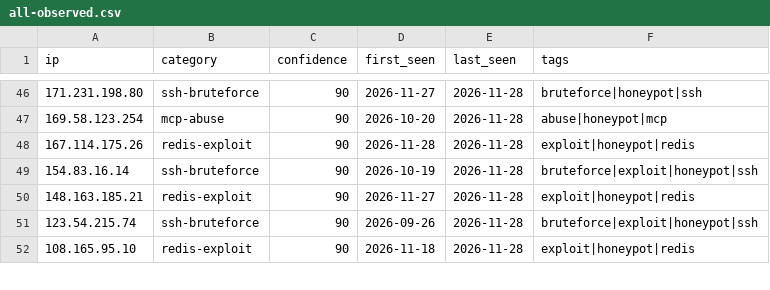
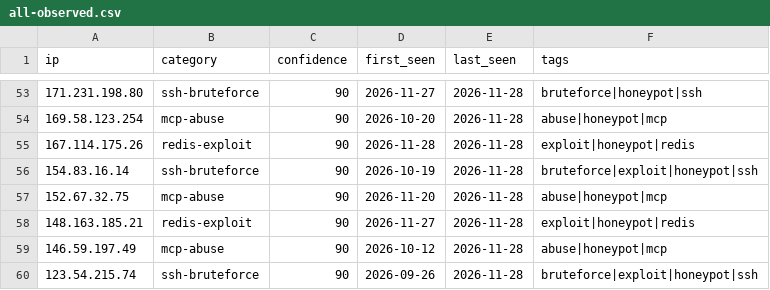
Before and after one commit to Zikmadol/trapline-ioc, a CSV file: feeds/all-observed.csv, drawn as a sheet; only a part is shown, gaps mark what is left out; the shorter side is filled out with more unchanged rows; the diff covers the shown part only.

```diff
--- a/feeds/all-observed.csv
+++ b/feeds/all-observed.csv
@@ -49,3 +56,5 @@ ip,category,confidence,first_seen,last_seen,tags
 154.83.16.14,ssh-bruteforce,90,2026-10-19,2026-11-28,bruteforce|exploit|honeypot|ssh
+152.67.32.75,mcp-abuse,90,2026-11-20,2026-11-28,abuse|honeypot|mcp
 148.163.185.21,redis-exploit,90,2026-11-27,2026-11-28,exploit|honeypot|redis
+146.59.197.49,mcp-abuse,90,2026-10-12,2026-11-28,abuse|honeypot|mcp
 123.54.215.74,ssh-bruteforce,90,2026-09-26,2026-11-28,bruteforce|exploit|honeypot|ssh
```
Also changed, not shown: 14 added rows and 9 removed rows elsewhere in this file, daily/2026-11-28.csv, feeds/ai-infra.csv, 14 other files.
